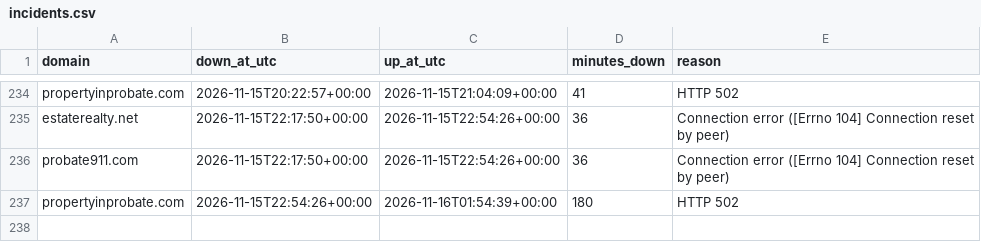
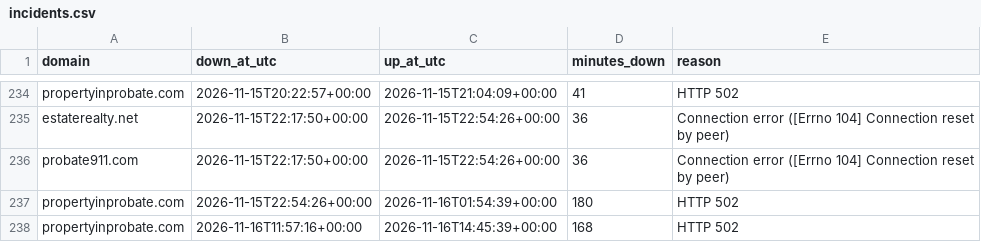
Before and after one commit to bchok75/uplcuptime, a CSV file: data/incidents.csv, drawn as a sheet; only a part is shown, gaps mark what is left out; the diff names each change by its address in the sheet, - before the commit and + after, or states it on an @@ line.

```diff
--- a/data/incidents.csv
+++ b/data/incidents.csv
+row 238: propertyinprobate.com | 2026-11-16T11:57:16+00:00 | 2026-11-16T14:45:39+00:00 | 168 | HTTP 502
```
Also changed, not shown: 2 other files.
